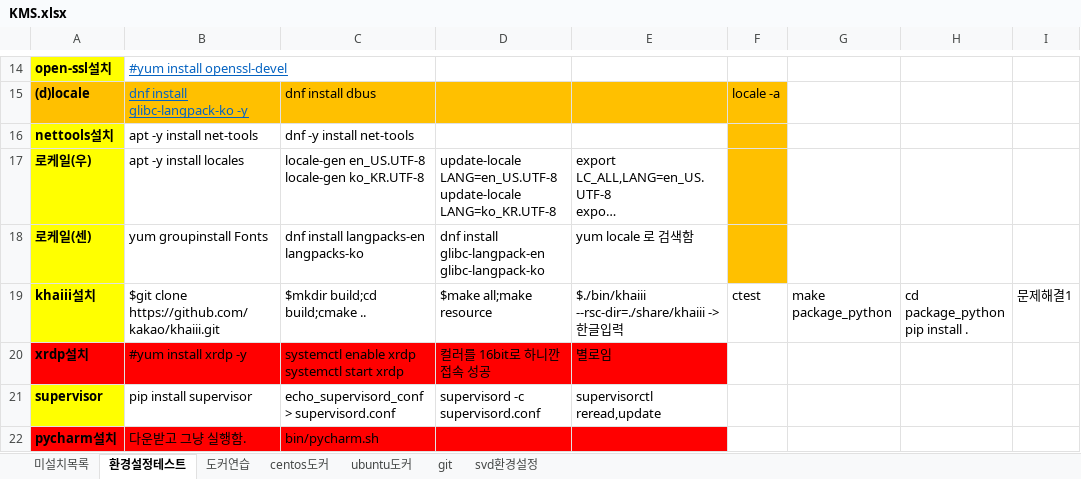
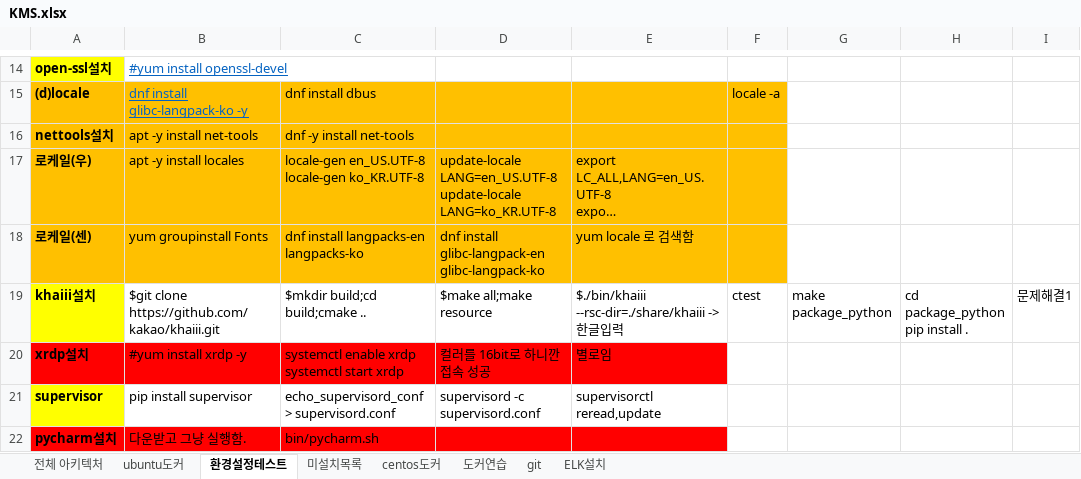
Before and after one commit to hiroykim/jwkim_etc, an Excel workbook: KMS.xlsx, sheet 환경설정테스트, drawn as a sheet; only a part is shown, gaps mark what is left out; long unchanged cells end in …; values as stored, in another font and other column widths than the file's, no borders; the diff names each change by its address in the sheet, - before the commit and + after, or states it on an @@ line.

```diff
--- a/KMS.xlsx (sheet 환경설정테스트)
+++ b/KMS.xlsx (sheet 환경설정테스트)
-sheet tab: svd환경설정
+sheet tab: ELK설치
+sheet tab: 전체 아키텍처
@@ sheet tab order changed: 전체 아키텍처 | ubuntu도커 | 환경설정테스트 | 미설치목록 | centos도커 | 도커연습 | git | ELK설치 @@
-A16:A18 fill: #FFFF00
+A16:A18 fill: #FFC000
-B16:E18 fill: none
+B16:E18 fill: #FFC000
```
Also changed, not shown: sheet ubuntu도커.
